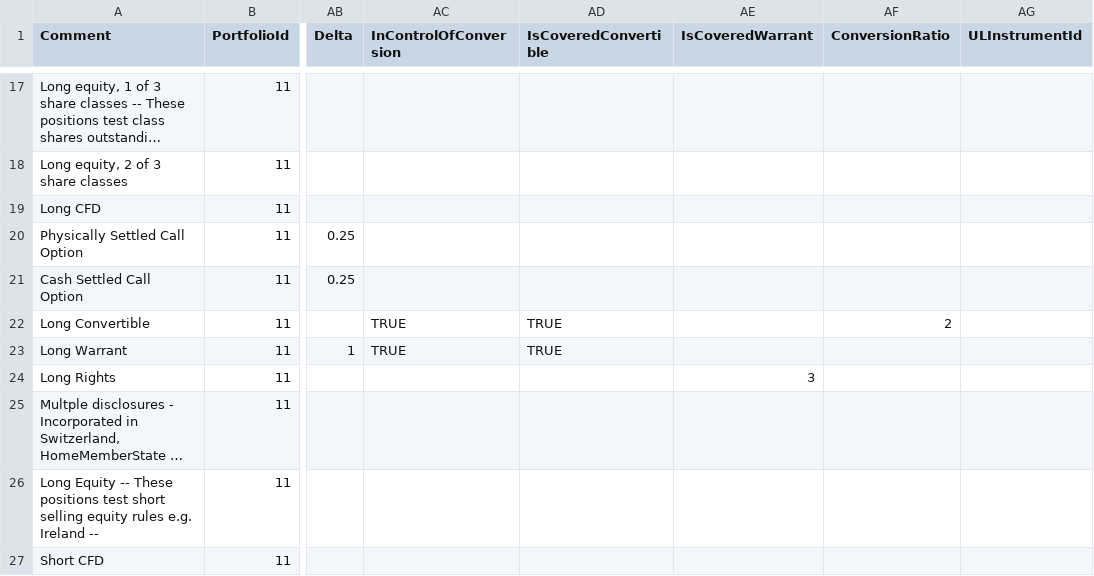
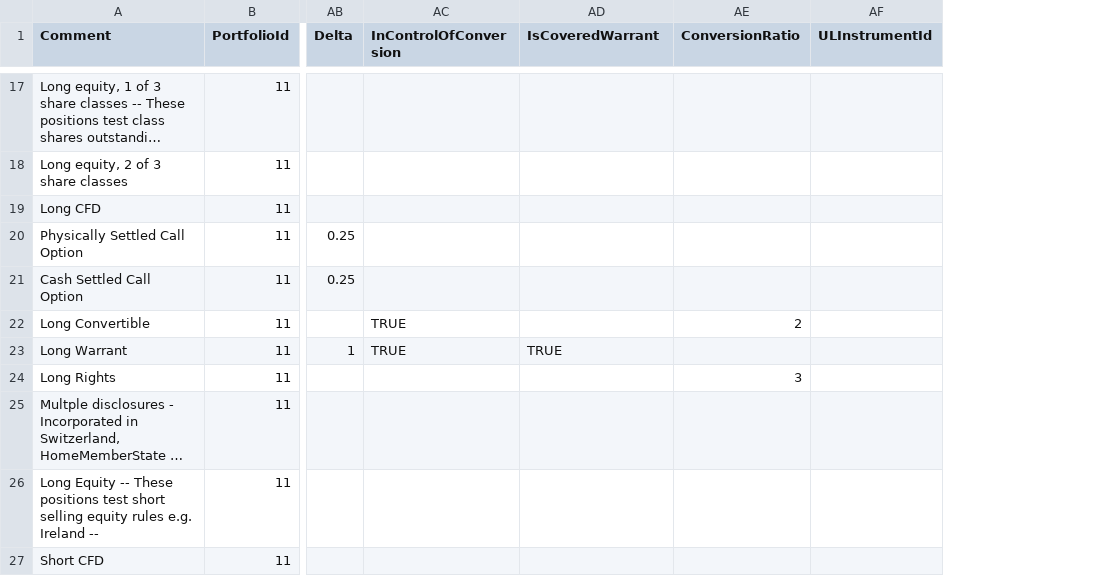
Before and after one commit to fundapps/TechDocs, a CSV file: Sample-ImportFiles/Positions.csv, drawn as a sheet; only a part is shown, gaps mark what is left out; long unchanged cells end in …; removed rows and columns are numbered as before the commit, all else as after; the diff covers the shown part only; the diff names each change by its address in the sheet, - before the commit and + after, or states it on an @@ line.

Commit message:
Update Positions.csv

```diff
--- a/Sample-ImportFiles/Positions.csv
+++ b/Sample-ImportFiles/Positions.csv
-column AE (IsCoveredWarrant), row 24: 3
-AD1: IsCoveredConvertible
+AD1: IsCoveredWarrant
-AD22 (IsCoveredWarrant): TRUE
+AD22 (IsCoveredWarrant): (empty)
-AE24 (ConversionRatio): (empty)
+AE24 (ConversionRatio): 3
```
Also changed, not shown: 10 edited cells elsewhere in this file.
